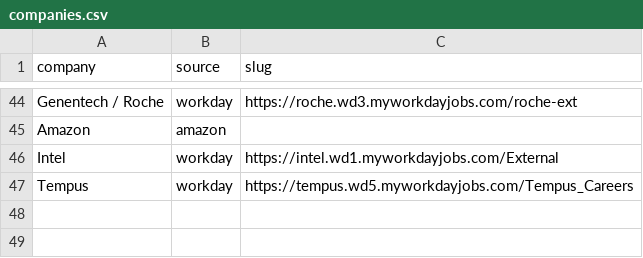
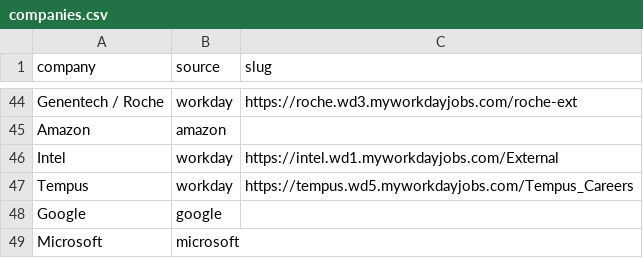
Before and after one commit to siri780/resumefit, a CSV file: data/companies.csv, drawn as a sheet; only a part is shown, gaps mark what is left out; the diff names each change by its address in the sheet, - before the commit and + after, or states it on an @@ line.

Commit message:
Read Google and Microsoft careers directly

```diff
--- a/data/companies.csv
+++ b/data/companies.csv
+row 48: Google | google
+row 49: Microsoft | microsoft
```
Also changed, not shown: 3 other files.
